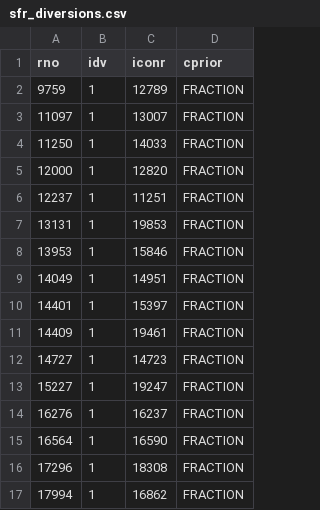
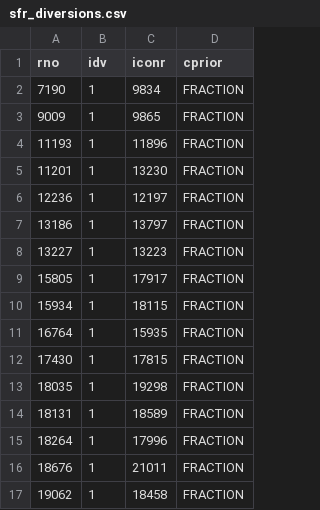
Before and after one commit to Hydrology-IFH/roger-modflow, a CSV file: dreisam_moehlin_neumagen/steady-state/input/sfr_diversions.csv, drawn as a sheet; only a part is shown; the diff covers the shown part only.

```diff
--- a/dreisam_moehlin_neumagen/steady-state/input/sfr_diversions.csv
+++ b/dreisam_moehlin_neumagen/steady-state/input/sfr_diversions.csv
@@ -1,17 +1,17 @@
 rno;idv;iconr;cprior
-9759;1;12789;FRACTION
-11097;1;13007;FRACTION
-11250;1;14033;FRACTION
-12000;1;12820;FRACTION
-12237;1;11251;FRACTION
-13131;1;19853;FRACTION
-13953;1;15846;FRACTION
-14049;1;14951;FRACTION
-14401;1;15397;FRACTION
-14409;1;19461;FRACTION
-14727;1;14723;FRACTION
-15227;1;19247;FRACTION
-16276;1;16237;FRACTION
-16564;1;16590;FRACTION
-17296;1;18308;FRACTION
-17994;1;16862;FRACTION
+7190;1;9834;FRACTION
+9009;1;9865;FRACTION
+11193;1;11896;FRACTION
+11201;1;13230;FRACTION
+12236;1;12197;FRACTION
+13186;1;13797;FRACTION
+13227;1;13223;FRACTION
+15805;1;17917;FRACTION
+15934;1;18115;FRACTION
+16764;1;15935;FRACTION
+17430;1;17815;FRACTION
+18035;1;19298;FRACTION
+18131;1;18589;FRACTION
+18264;1;17996;FRACTION
+18676;1;21011;FRACTION
+19062;1;18458;FRACTION
```
Also changed, not shown: 1 added row, 1 removed row and 17 edited cells elsewhere in this file, dreisam_moehlin_neumagen/steady-state/input/sfr_connectiondata.csv, 2 other files.
